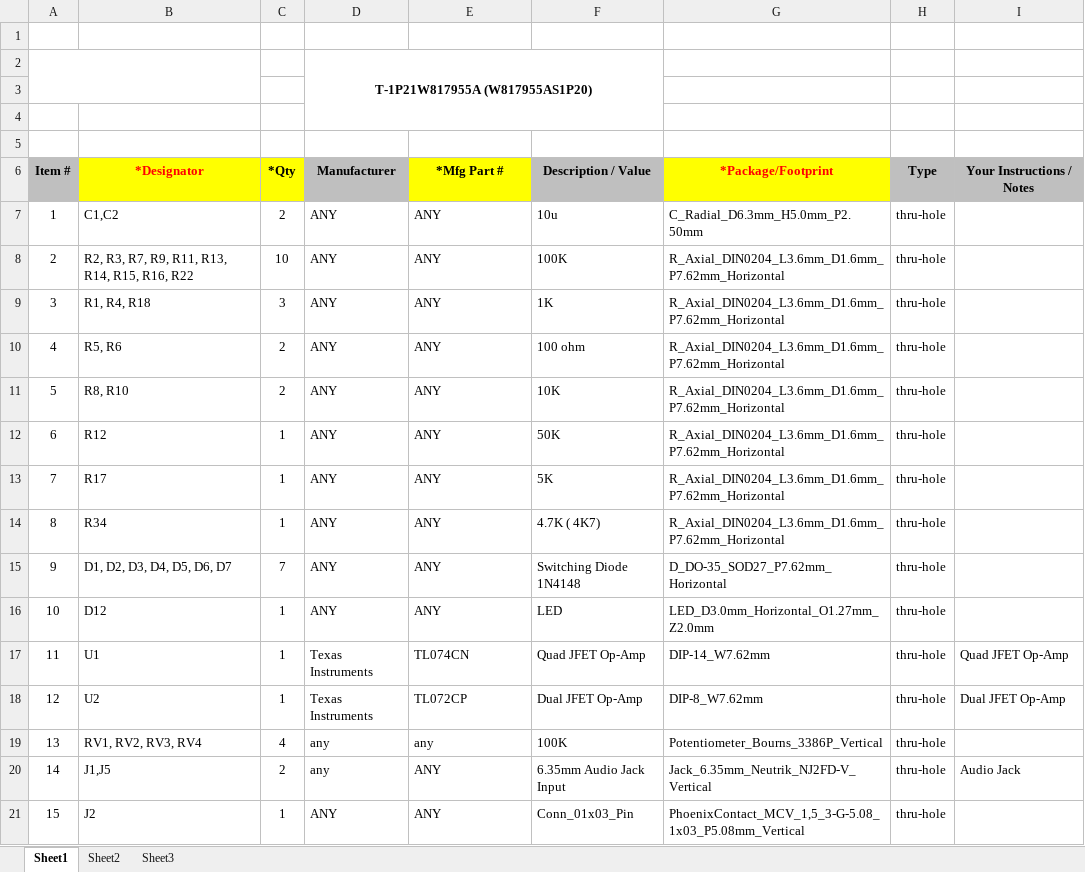
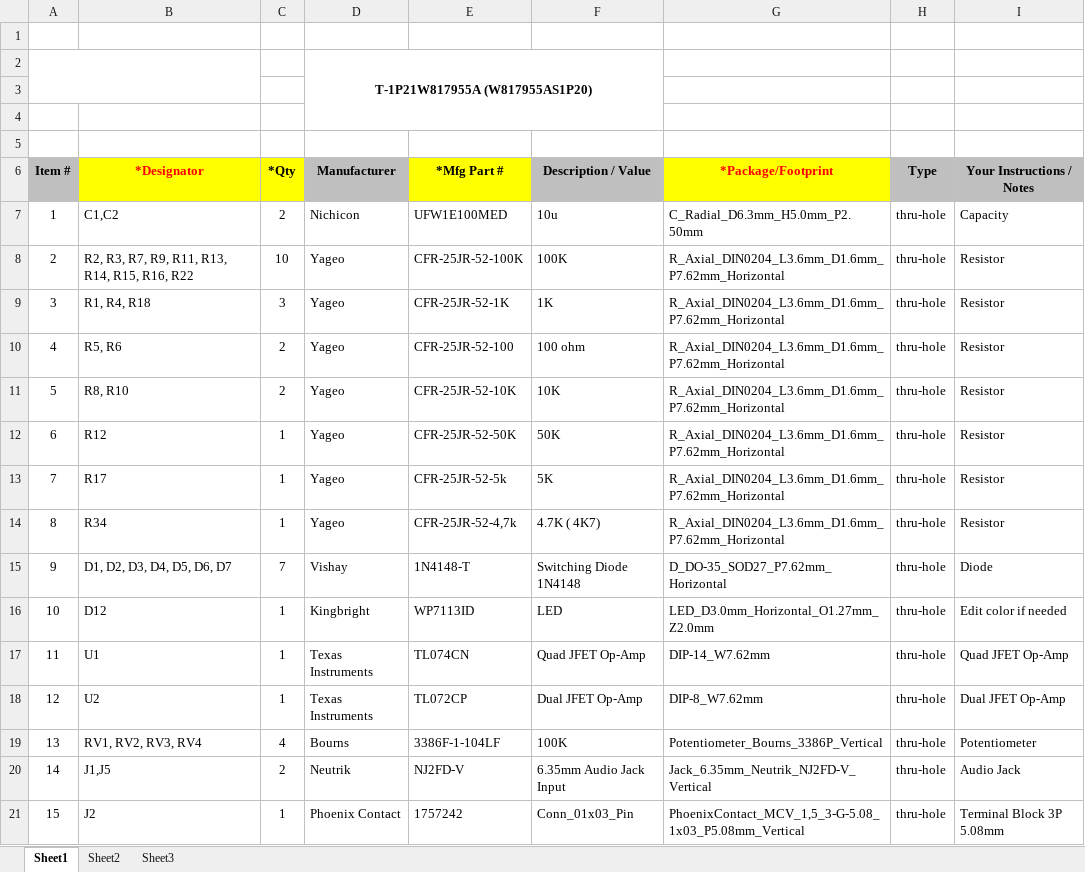
Before and after one commit to GarablueX/Signal-Conditioning-System, an Excel workbook: Schematics in KiCad/Assembly KICad/Assembly without optional blocks/bom/T-1P21W817955A (W817955AS1P20).xlsx, sheet Sheet1, drawn as a sheet; values as stored, in another font and other column widths than the file's, no borders; the diff names each change by its address in the sheet, - before the commit and + after, or states it on an @@ line.

Commit message:
Update T-1P21W817955A (W817955AS1P20).xlsx

```diff
--- a/Schematics in KiCad/Assembly KICad/Assembly without optional blocks/bom/T-1P21W817955A (W817955AS1P20).xlsx (sheet Sheet1)
+++ b/Schematics in KiCad/Assembly KICad/Assembly without optional blocks/bom/T-1P21W817955A (W817955AS1P20).xlsx (sheet Sheet1)
-D7 (Manufacturer): ANY
+D7 (Manufacturer): Nichicon
-E7 (*Mfg Part #): ANY
+E7 (*Mfg Part #): UFW1E100MED
-I7 (Your Instructions / Notes): (empty)
+I7 (Your Instructions / Notes): Capacity
-D8:D14 (Manufacturer): ANY
+D8:D14 (Manufacturer): Yageo
-E8 (*Mfg Part #): ANY
+E8 (*Mfg Part #): CFR-25JR-52-100K
-I8:I14 (Your Instructions / Notes): (empty)
+I8:I14 (Your Instructions / Notes): Resistor
-E9 (*Mfg Part #): ANY
+E9 (*Mfg Part #): CFR-25JR-52-1K
-E10 (*Mfg Part #): ANY
+E10 (*Mfg Part #): CFR-25JR-52-100
-E11 (*Mfg Part #): ANY
+E11 (*Mfg Part #): CFR-25JR-52-10K
-E12 (*Mfg Part #): ANY
+E12 (*Mfg Part #): CFR-25JR-52-50K
-E13 (*Mfg Part #): ANY
+E13 (*Mfg Part #): CFR-25JR-52-5k
-E14 (*Mfg Part #): ANY
+E14 (*Mfg Part #): CFR-25JR-52-4,7k
-D15 (Manufacturer): ANY
+D15 (Manufacturer): Vishay
-E15 (*Mfg Part #): ANY
+E15 (*Mfg Part #): 1N4148-T
-I15 (Your Instructions / Notes): (empty)
+I15 (Your Instructions / Notes): Diode
-D16 (Manufacturer): ANY
+D16 (Manufacturer): Kingbright
-E16 (*Mfg Part #): ANY
+E16 (*Mfg Part #): WP7113ID
-I16 (Your Instructions / Notes): (empty)
+I16 (Your Instructions / Notes): Edit color if needed
-D19 (Manufacturer): any
+D19 (Manufacturer): Bourns
-E19 (*Mfg Part #): any
+E19 (*Mfg Part #): 3386F-1-104LF
-I19 (Your Instructions / Notes): (empty)
+I19 (Your Instructions / Notes): Potentiometer
-D20 (Manufacturer): any
+D20 (Manufacturer): Neutrik
-E20 (*Mfg Part #): ANY
+E20 (*Mfg Part #): NJ2FD-V
-D21 (Manufacturer): ANY
+D21 (Manufacturer): Phoenix Contact
-E21 (*Mfg Part #): ANY
+E21 (*Mfg Part #): 1757242
-I21 (Your Instructions / Notes): (empty)
+I21 (Your Instructions / Notes): Terminal Block 3P 5.08mm
```
